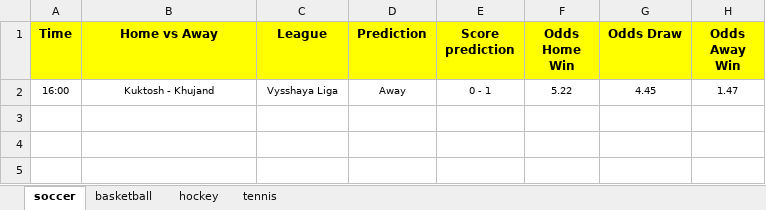
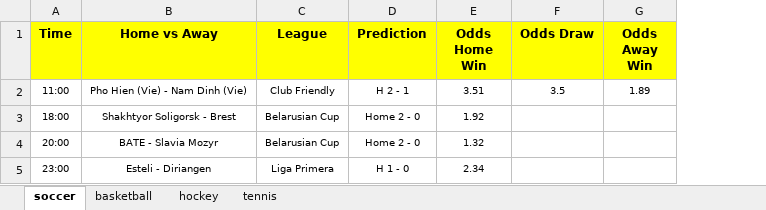
Before and after one commit to Atom0713/BettingInfoScraper, an Excel workbook: logs/BettingInformation.xlsx, sheet soccer, drawn as a sheet; values as stored, in another font and other column widths than the file's, no borders; removed rows and columns are numbered as before the commit, all else as after; the diff names each change by its address in the sheet, - before the commit and + after, or states it on an @@ line.

```diff
--- a/logs/BettingInformation.xlsx (sheet soccer)
+++ b/logs/BettingInformation.xlsx (sheet soccer)
-column E (Score prediction), empty
-row 2: 16:00 | Kuktosh - Khujand | Vysshaya Liga | Away | 0 - 1 | 5.22 | 4.45 | 1.47
+row 2: 11:00 | Pho Hien (Vie) - Nam Dinh (Vie) | Club Friendly | H 2 - 1 | 3.51 | 3.5 | 1.89
+row 3: 18:00 | Shakhtyor Soligorsk - Brest | Belarusian Cup | Home 2 - 0 | 1.92
+row 4: 20:00 | BATE - Slavia Mozyr | Belarusian Cup | Home 2 - 0 | 1.32
+row 5: 23:00 | Esteli - Diriangen | Liga Primera | H 1 - 0 | 2.34
```
Also changed, not shown: sheet basketball, sheet hockey, sheet tennis, 3 other files.
